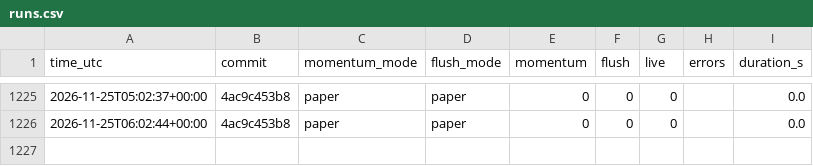
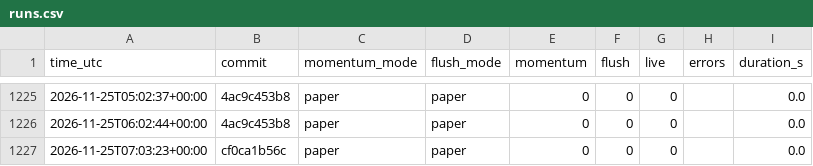
Before and after one commit to daijobudesu69/Crypto-RMF, a CSV file: state/runs.csv, drawn as a sheet; only a part is shown, gaps mark what is left out.

```diff
--- a/state/runs.csv
+++ b/state/runs.csv
@@ -1226 +1226,2 @@ time_utc,commit,momentum_mode,flush_mode,momentum,flush,live,errors,duration_s
 2026-11-25T06:02:44+00:00,4ac9c453b8,paper,paper,0,0,0,,0.0
+2026-11-25T07:03:23+00:00,cf0ca1b56c,paper,paper,0,0,0,,0.0
```
